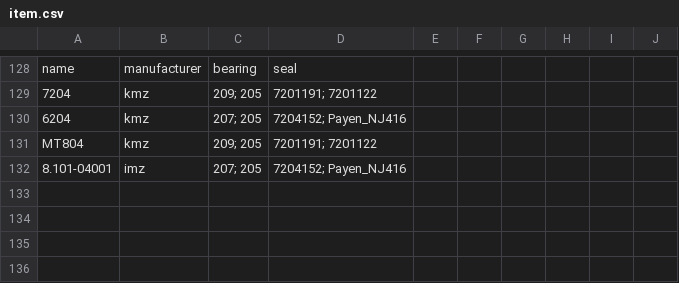
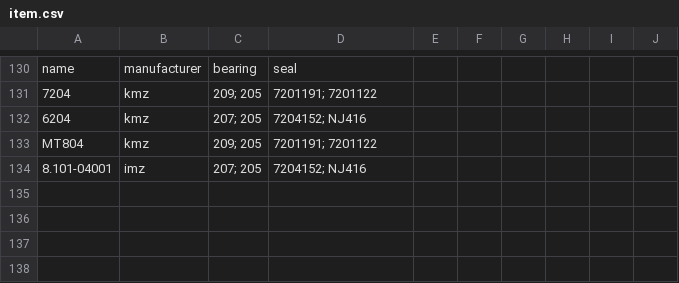
Before and after one commit to pazukdev/bearings-info, a CSV file: backend/src/main/resources/static/item.csv, drawn as a sheet; only a part is shown, gaps mark what is left out; the diff covers the shown part only.

```diff
--- a/backend/src/main/resources/static/item.csv
+++ b/backend/src/main/resources/static/item.csv
@@ -129,5 +131,5 @@ name,manufacturer,bearing,seal,,,,,,
 7204,kmz,209; 205,7201191; 7201122,,,,,,
-6204,kmz,207; 205,7204152; Payen_NJ416,,,,,,
+6204,kmz,207; 205,7204152; NJ416,,,,,,
 MT804,kmz,209; 205,7201191; 7201122,,,,,,
-8.101-04001,imz,207; 205,7204152; Payen_NJ416,,,,,,
+8.101-04001,imz,207; 205,7204152; NJ416,,,,,,
 ,,,,,,,,,
```
Also changed, not shown: 2 added rows and 26 edited cells elsewhere in this file, 16 other files.
